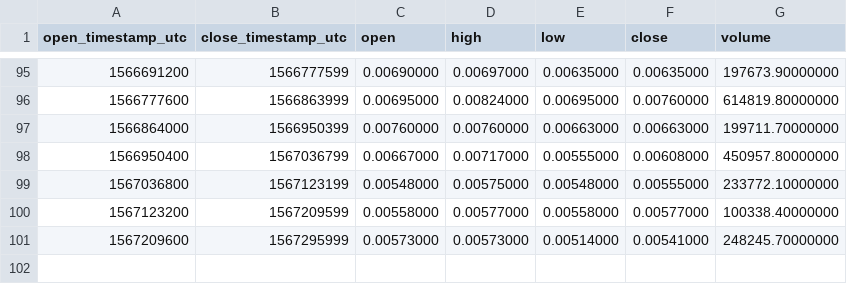
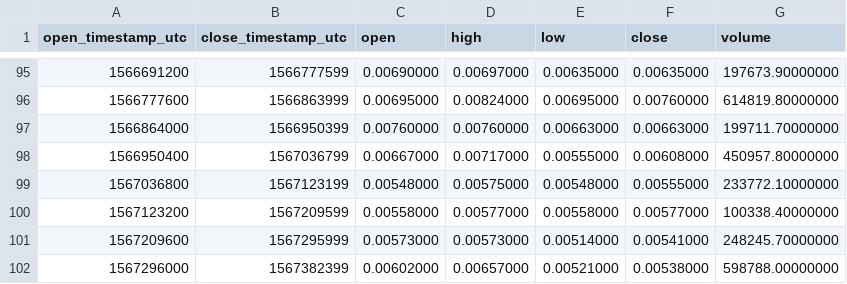
Before and after one commit to cryptobigbro/binance-PHBUSDC, a CSV file: binance-PHBUSDC-1d.csv, drawn as a sheet; only a part is shown, gaps mark what is left out.

```diff
--- a/binance-PHBUSDC-1d.csv
+++ b/binance-PHBUSDC-1d.csv
@@ -101 +101,2 @@ open_timestamp_utc,close_timestamp_utc,open,high,low,close,volume
 1567209600,1567295999,0.00573000,0.00573000,0.00514000,0.00541000,248245.70000000
+1567296000,1567382399,0.00602000,0.00657000,0.00521000,0.00538000,598788.00000000
```
Also changed, not shown: binance-PHBUSDC-1h.csv.
